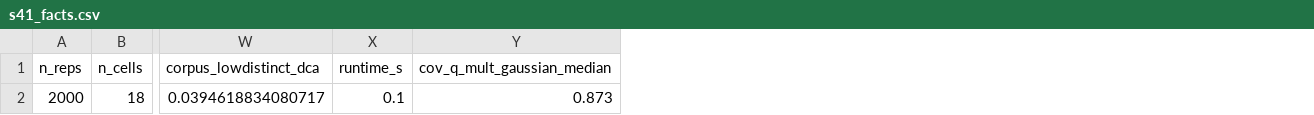
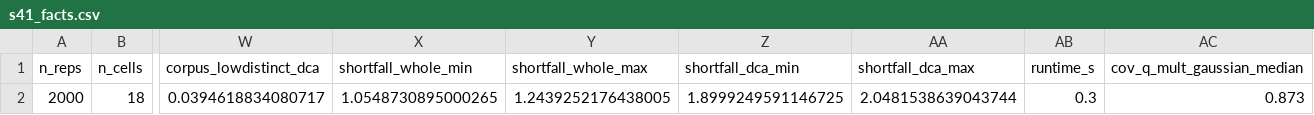
Before and after one commit to sudhirdixit1/cmdb-routing-queue-baseline, a CSV file: results/s41_facts.csv, drawn as a sheet; only a part is shown, gaps mark what is left out; addresses are those after the commit; the diff names each change by its address in the sheet, - before the commit and + after, or states it on an @@ line.

```diff
--- a/results/s41_facts.csv
+++ b/results/s41_facts.csv
+column X (shortfall_whole_min), row 2: 1.0548730895000265
+column Y (shortfall_whole_max), row 2: 1.2439252176438005
+column Z (shortfall_dca_min), row 2: 1.8999249591146725
+column AA (shortfall_dca_max), row 2: 2.0481538639043744
-AB2 (runtime_s): 0.1
+AB2 (runtime_s): 0.3
```
Also changed, not shown: results/claim_registry.csv, results/macro_sources.csv, 13 other files.
